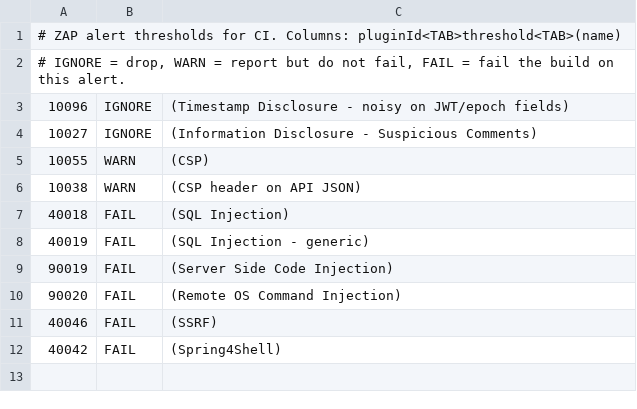
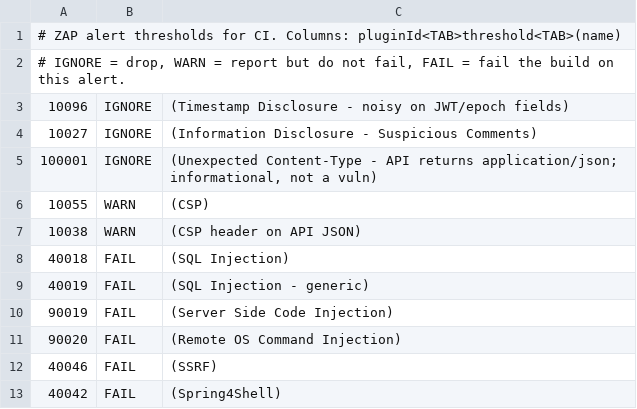
Before and after one commit to ayo326/loadlead-fullstack, a TSV file: .zap/rules.tsv, drawn as a sheet; the diff names each change by its address in the sheet, - before the commit and + after, or states it on an @@ line.

```diff
--- a/.zap/rules.tsv
+++ b/.zap/rules.tsv
+row 5: 100001 | IGNORE | (Unexpected Content-Type - API returns application/json; informational, not a vuln)
```
Also changed, not shown: 3 other files.
